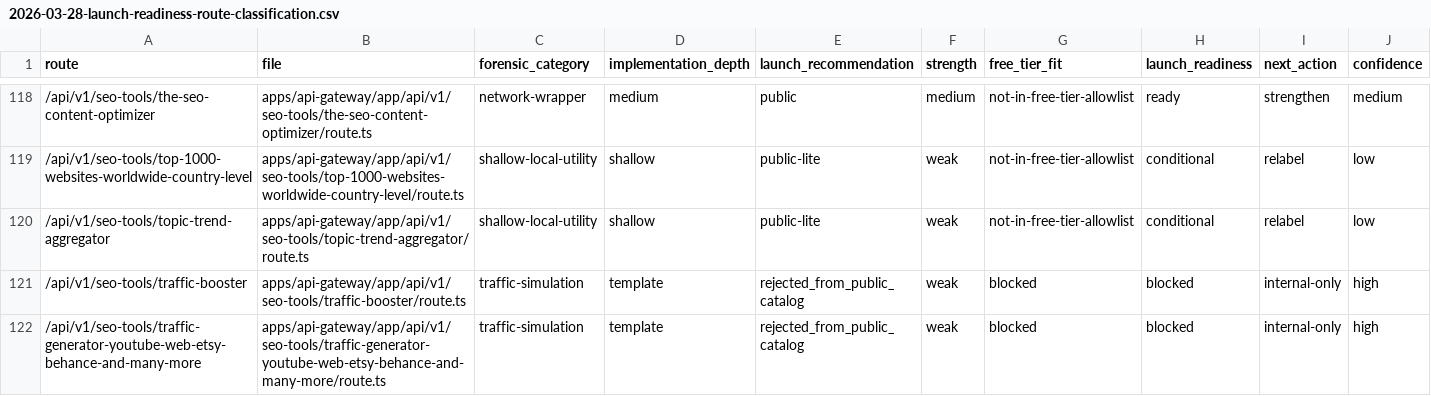
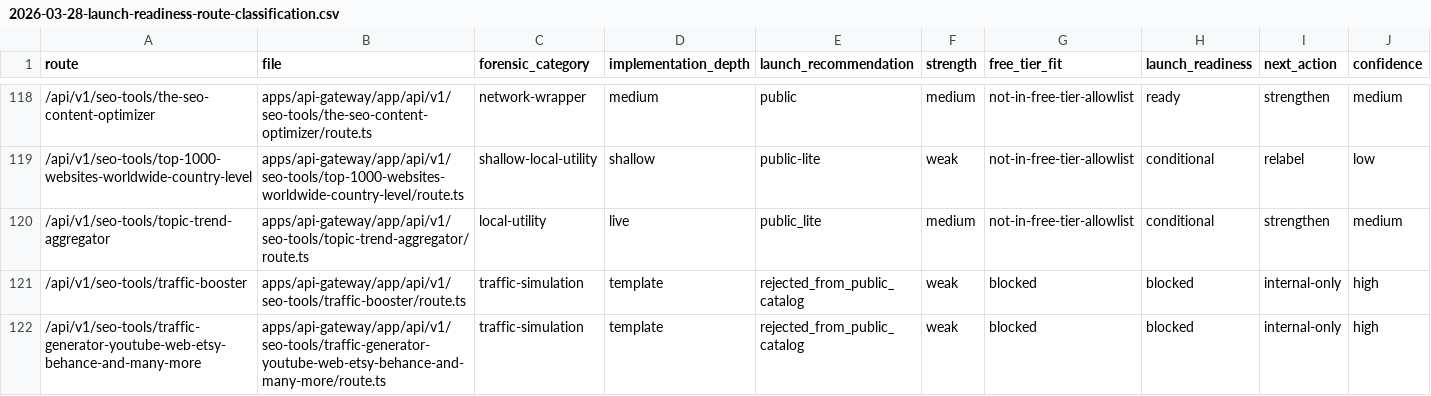
Before and after one commit to ankitdsmb/DataLensAPI, a CSV file: docs/reports/2026-03-28-launch-readiness-route-classification.csv, drawn as a sheet; only a part is shown, gaps mark what is left out.

Commit message:
feat: strengthen topic trend aggregator

```diff
--- a/docs/reports/2026-03-28-launch-readiness-route-classification.csv
+++ b/docs/reports/2026-03-28-launch-readiness-route-classification.csv
@@ -119,3 +119,3 @@ route,file,forensic_category,implementation_depth,launch_recommendation,strength
 /api/v1/seo-tools/top-1000-websites-worldwide-country-level,apps/api-gateway/app/api/v1/seo-tools/top-1000-websites-worldwide-country-level/route.ts,shallow-local-utility,shallow,public-lite,weak,not-in-free-tier-allowlist,conditional,relabel,low
-/api/v1/seo-tools/topic-trend-aggregator,apps/api-gateway/app/api/v1/seo-tools/topic-trend-aggregator/route.ts,shallow-local-utility,shallow,public-lite,weak,not-in-free-tier-allowlist,conditional,relabel,low
+/api/v1/seo-tools/topic-trend-aggregator,apps/api-gateway/app/api/v1/seo-tools/topic-trend-aggregator/route.ts,local-utility,live,public_lite,medium,not-in-free-tier-allowlist,conditional,strengthen,medium
 /api/v1/seo-tools/traffic-booster,apps/api-gateway/app/api/v1/seo-tools/traffic-booster/route.ts,traffic-simulation,template,rejected_from_public_catalog,weak,blocked,blocked,internal-only,high
```
Also changed, not shown: 9 other files.
